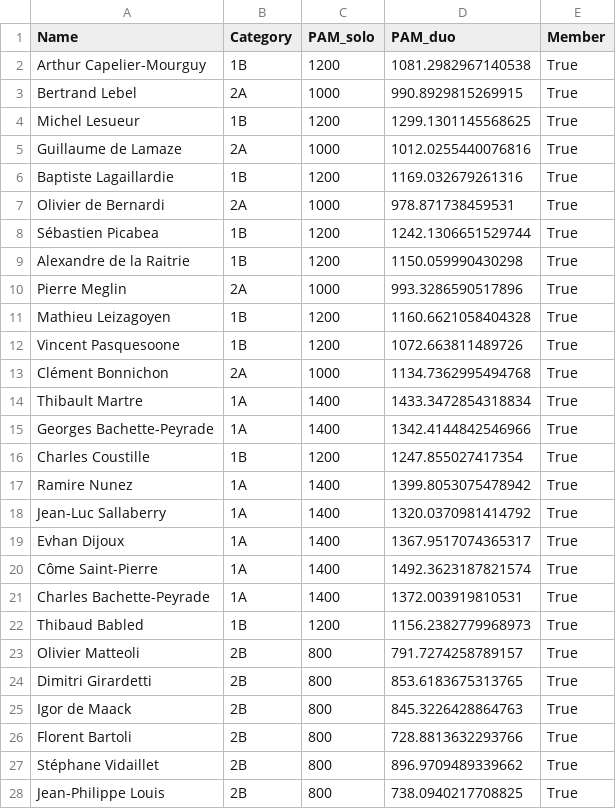
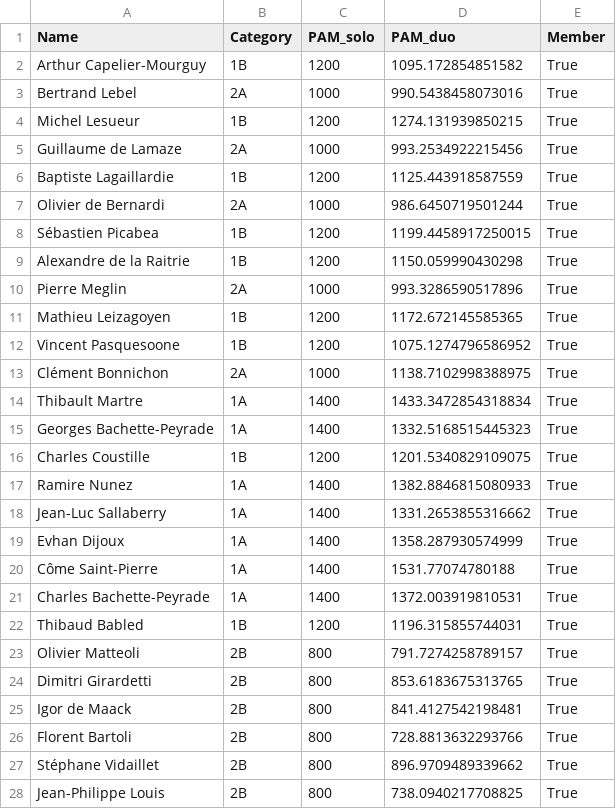
Before and after one commit to respatte/PartidaAntolatzekoMaila, a CSV file: pilotariak.csv, drawn as a sheet; only a part is shown; the diff covers the shown part only.

```diff
--- a/pilotariak.csv
+++ b/pilotariak.csv
@@ -1,26 +1,26 @@
 Name,Category,PAM_solo,PAM_duo,Member
-Arthur Capelier-Mourguy,1B,1200,1081.2982967140538,True
-Bertrand Lebel,2A,1000,990.8929815269915,True
-Michel Lesueur,1B,1200,1299.1301145568625,True
-Guillaume de Lamaze,2A,1000,1012.0255440076816,True
-Baptiste Lagaillardie,1B,1200,1169.032679261316,True
-Olivier de Bernardi,2A,1000,978.871738459531,True
-Sébastien Picabea,1B,1200,1242.1306651529744,True
+Arthur Capelier-Mourguy,1B,1200,1095.172854851582,True
+Bertrand Lebel,2A,1000,990.5438458073016,True
+Michel Lesueur,1B,1200,1274.131939850215,True
+Guillaume de Lamaze,2A,1000,993.2534922215456,True
+Baptiste Lagaillardie,1B,1200,1125.443918587559,True
+Olivier de Bernardi,2A,1000,986.6450719501244,True
+Sébastien Picabea,1B,1200,1199.4458917250015,True
 Alexandre de la Raitrie,1B,1200,1150.059990430298,True
 Pierre Meglin,2A,1000,993.3286590517896,True
-Mathieu Leizagoyen,1B,1200,1160.6621058404328,True
-Vincent Pasquesoone,1B,1200,1072.663811489726,True
-Clément Bonnichon,2A,1000,1134.7362995494768,True
+Mathieu Leizagoyen,1B,1200,1172.672145585365,True
+Vincent Pasquesoone,1B,1200,1075.1274796586952,True
+Clément Bonnichon,2A,1000,1138.7102998388975,True
 Thibault Martre,1A,1400,1433.3472854318834,True
-Georges Bachette-Peyrade,1A,1400,1342.4144842546966,True
-Charles Coustille,1B,1200,1247.855027417354,True
-Ramire Nunez,1A,1400,1399.8053075478942,True
-Jean-Luc Sallaberry,1A,1400,1320.0370981414792,True
-Evhan Dijoux,1A,1400,1367.9517074365317,True
-Côme Saint-Pierre,1A,1400,1492.3623187821574,True
+Georges Bachette-Peyrade,1A,1400,1332.5168515445323,True
+Charles Coustille,1B,1200,1201.5340829109075,True
+Ramire Nunez,1A,1400,1382.8846815080933,True
+Jean-Luc Sallaberry,1A,1400,1331.2653855316662,True
+Evhan Dijoux,1A,1400,1358.287930574999,True
+Côme Saint-Pierre,1A,1400,1531.77074780188,True
 Charles Bachette-Peyrade,1A,1400,1372.003919810531,True
-Thibaud Babled,1B,1200,1156.2382779968973,True
+Thibaud Babled,1B,1200,1196.315855744031,True
 Olivier Matteoli,2B,800,791.7274258789157,True
 Dimitri Girardetti,2B,800,853.6183675313765,True
-Igor de Maack,2B,800,845.3226428864763,True
+Igor de Maack,2B,800,841.4127542198481,True
 Florent Bartoli,2B,800,728.8813632293766,True
```
Also changed, not shown: 5 added rows, 1 removed row and 29 edited cells elsewhere in this file, partidak.csv, 1 other file.
